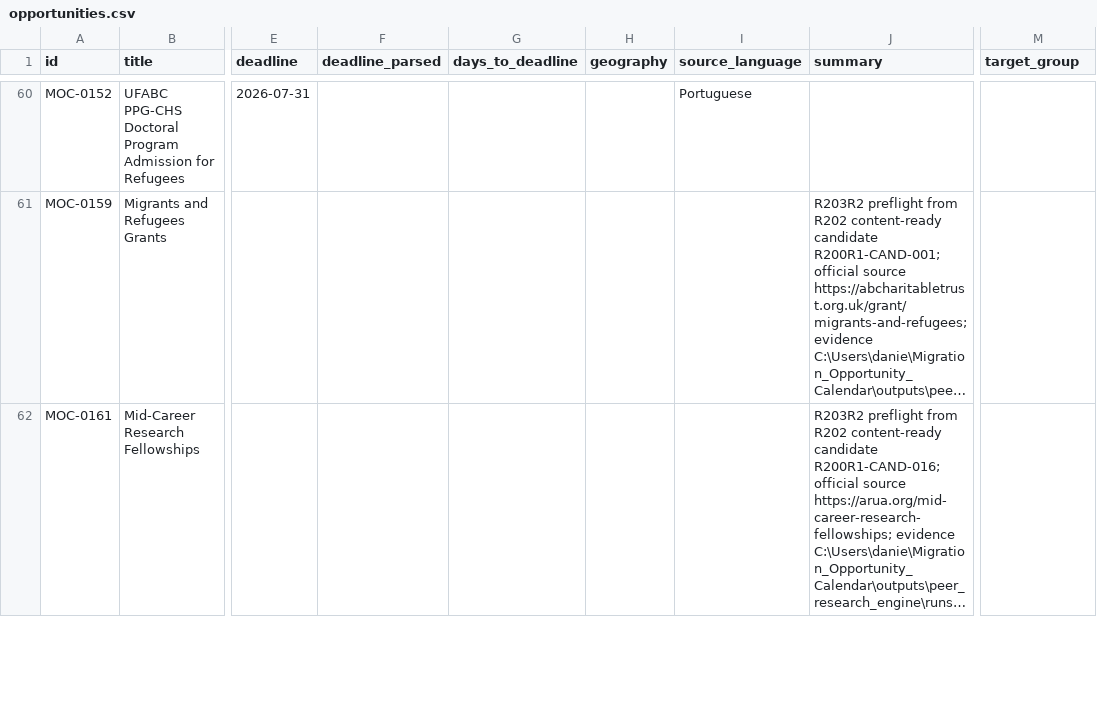
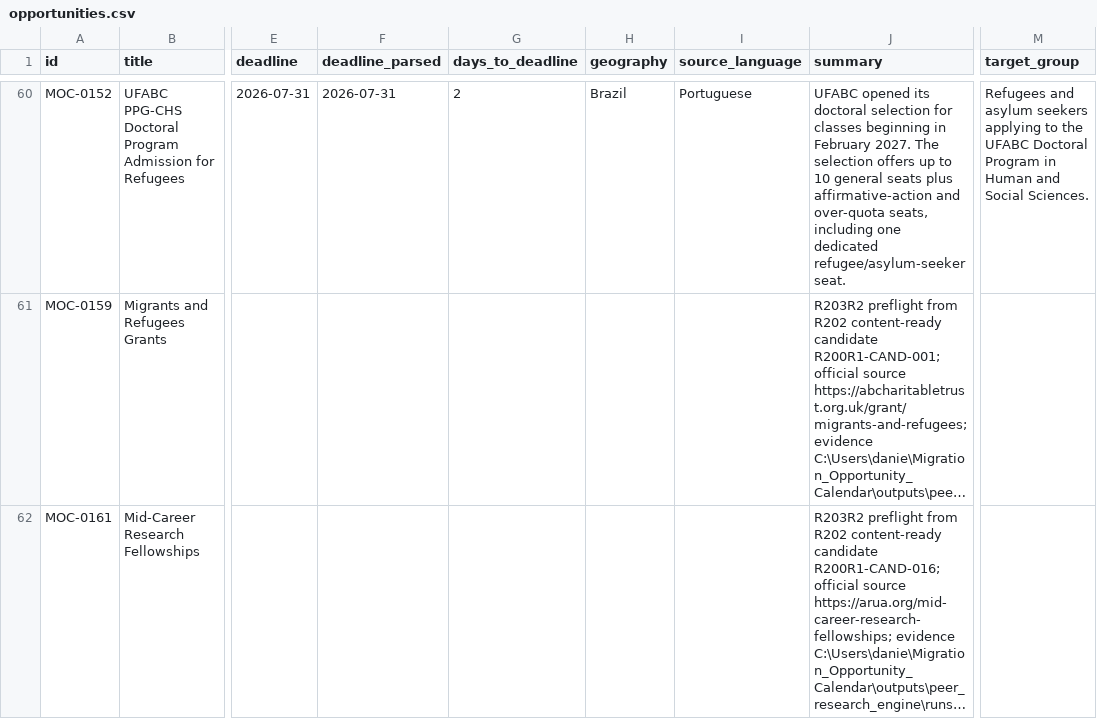
Before and after one commit to IdeasDV/migration-opportunity-calendar, a CSV file: opportunities.csv, drawn as a sheet; only a part is shown, gaps mark what is left out; long unchanged cells end in …; the diff covers the shown part only; the diff names each change by its address in the sheet, - before the commit and + after, or states it on an @@ line.

```diff
--- a/opportunities.csv
+++ b/opportunities.csv
-F60 (deadline_parsed): (empty)
+F60 (deadline_parsed): 2026-07-31
-G60 (days_to_deadline): (empty)
+G60 (days_to_deadline): 2
-H60 (geography): (empty)
+H60 (geography): Brazil
-J60 (summary): (empty)
+J60 (summary): UFABC opened its doctoral selection for classes beginning in February 2027. The selection offers up to 10 general seats plus affirmative-action and over-quota seats, including one dedicated refugee/asylum-seeker seat.
-M60 (target_group): (empty)
+M60 (target_group): Refugees and asylum seekers applying to the UFABC Doctoral Program in Human and Social Sciences.
```
Also changed, not shown: 4 added rows and 66 edited cells elsewhere in this file, 1 other file.
